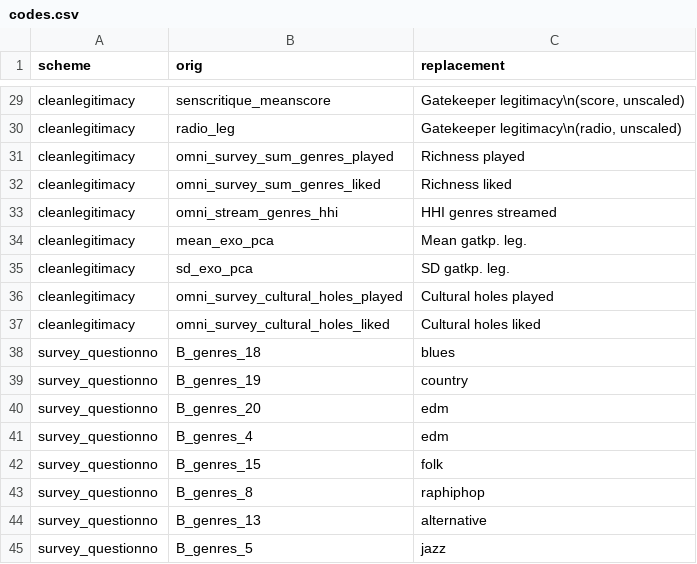
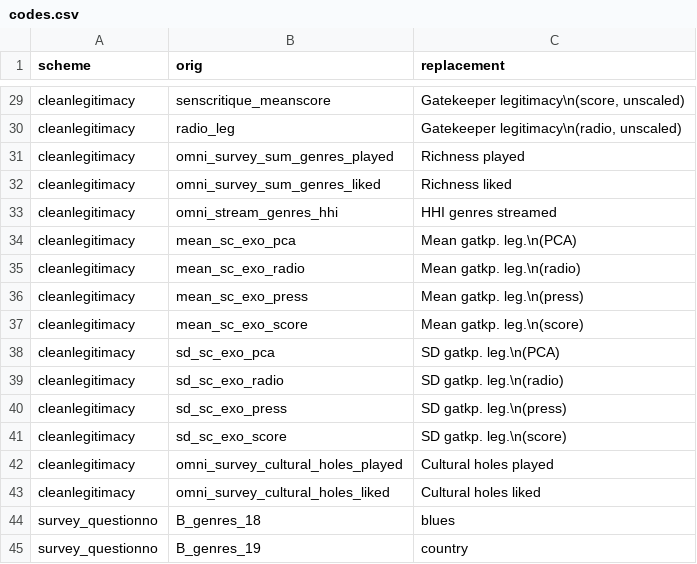
Before and after one commit to scoavoux/mauvaisgenre, a CSV file: data/codes.csv, drawn as a sheet; only a part is shown, gaps mark what is left out; the shorter side is filled out with more unchanged rows.

```diff
--- a/data/codes.csv
+++ b/data/codes.csv
@@ -33,4 +33,10 @@ cleanlegitimacy,"omni_survey_sum_genres_liked","Richness liked"
 cleanlegitimacy,"omni_stream_genres_hhi","HHI genres streamed"
-cleanlegitimacy,"mean_exo_pca","Mean gatkp. leg."
-cleanlegitimacy,"sd_exo_pca","SD gatkp. leg."
+cleanlegitimacy,"mean_sc_exo_pca","Mean gatkp. leg.\n(PCA)"
+cleanlegitimacy,"mean_sc_exo_radio","Mean gatkp. leg.\n(radio)"
+cleanlegitimacy,"mean_sc_exo_press","Mean gatkp. leg.\n(press)"
+cleanlegitimacy,"mean_sc_exo_score","Mean gatkp. leg.\n(score)"
+cleanlegitimacy,"sd_sc_exo_pca","SD gatkp. leg.\n(PCA)"
+cleanlegitimacy,"sd_sc_exo_radio","SD gatkp. leg.\n(radio)"
+cleanlegitimacy,"sd_sc_exo_press","SD gatkp. leg.\n(press)"
+cleanlegitimacy,"sd_sc_exo_score","SD gatkp. leg.\n(score)"
 cleanlegitimacy,"omni_survey_cultural_holes_played","Cultural holes played"
```
Also changed, not shown: 3 other files.
